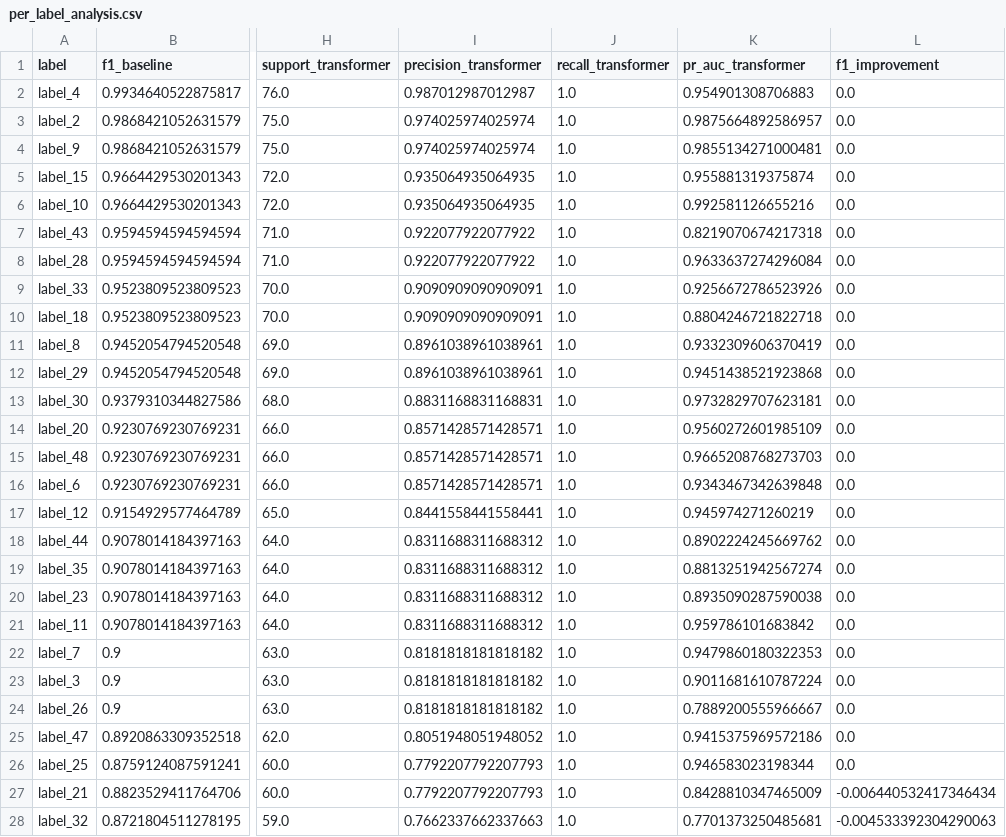
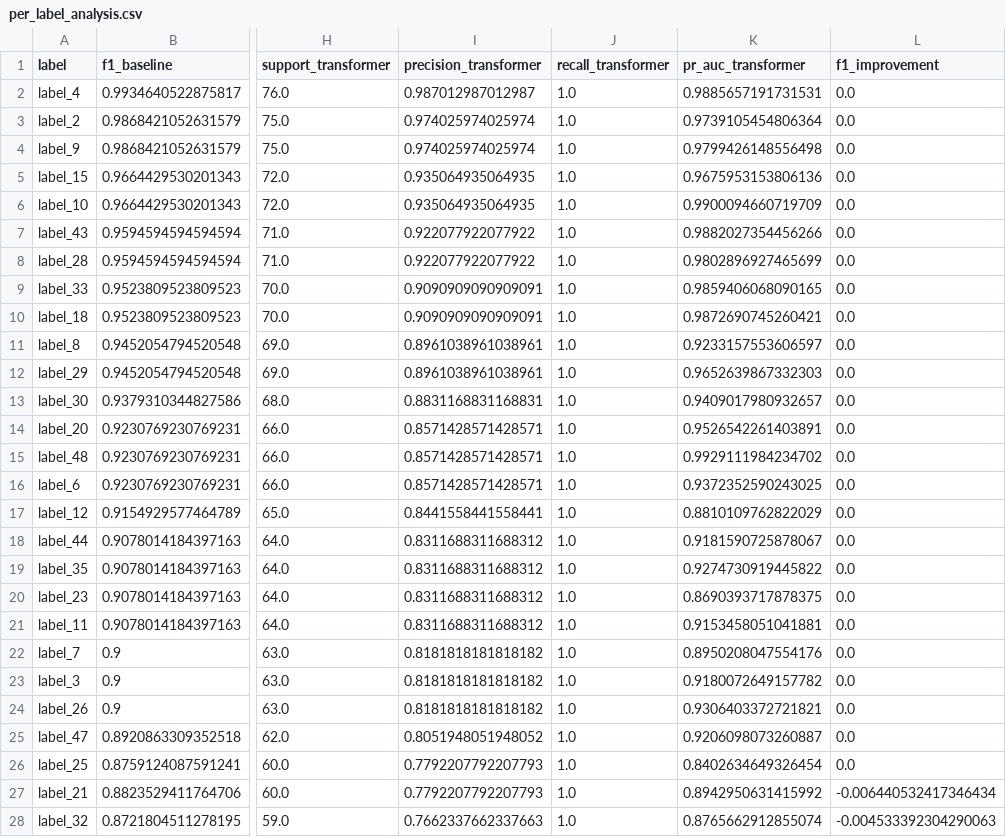
Before and after one commit to Muh76/CAUD-Document-Analysis-and-Risk-Analysis-System, a CSV file: notebooks/reports/per_label_analysis.csv, drawn as a sheet; only a part is shown, gaps mark what is left out; the diff covers the shown part only; the diff names each change by its address in the sheet, - before the commit and + after, or states it on an @@ line.

```diff
--- a/notebooks/reports/per_label_analysis.csv
+++ b/notebooks/reports/per_label_analysis.csv
-K2 (pr_auc_transformer): 0.954901308706883
+K2 (pr_auc_transformer): 0.9885657191731531
-K3 (pr_auc_transformer): 0.9875664892586957
+K3 (pr_auc_transformer): 0.9739105454806364
-K4 (pr_auc_transformer): 0.9855134271000481
+K4 (pr_auc_transformer): 0.9799426148556498
-K5 (pr_auc_transformer): 0.955881319375874
+K5 (pr_auc_transformer): 0.9675953153806136
-K6 (pr_auc_transformer): 0.992581126655216
+K6 (pr_auc_transformer): 0.9900094660719709
-K7 (pr_auc_transformer): 0.8219070674217318
+K7 (pr_auc_transformer): 0.9882027354456266
-K8 (pr_auc_transformer): 0.9633637274296084
+K8 (pr_auc_transformer): 0.9802896927465699
-K9 (pr_auc_transformer): 0.9256672786523926
+K9 (pr_auc_transformer): 0.9859406068090165
-K10 (pr_auc_transformer): 0.8804246721822718
+K10 (pr_auc_transformer): 0.9872690745260421
-K11 (pr_auc_transformer): 0.9332309606370419
+K11 (pr_auc_transformer): 0.9233157553606597
-K12 (pr_auc_transformer): 0.9451438521923868
+K12 (pr_auc_transformer): 0.9652639867332303
-K13 (pr_auc_transformer): 0.9732829707623181
+K13 (pr_auc_transformer): 0.9409017980932657
-K14 (pr_auc_transformer): 0.9560272601985109
+K14 (pr_auc_transformer): 0.9526542261403891
-K15 (pr_auc_transformer): 0.9665208768273703
+K15 (pr_auc_transformer): 0.9929111984234702
-K16 (pr_auc_transformer): 0.9343467342639848
+K16 (pr_auc_transformer): 0.9372352590243025
-K17 (pr_auc_transformer): 0.945974271260219
+K17 (pr_auc_transformer): 0.8810109762822029
-K18 (pr_auc_transformer): 0.8902224245669762
+K18 (pr_auc_transformer): 0.9181590725878067
-K19 (pr_auc_transformer): 0.8813251942567274
+K19 (pr_auc_transformer): 0.9274730919445822
-K20 (pr_auc_transformer): 0.8935090287590038
+K20 (pr_auc_transformer): 0.8690393717878375
-K21 (pr_auc_transformer): 0.959786101683842
+K21 (pr_auc_transformer): 0.9153458051041881
-K22 (pr_auc_transformer): 0.9479860180322353
+K22 (pr_auc_transformer): 0.8950208047554176
-K23 (pr_auc_transformer): 0.9011681610787224
+K23 (pr_auc_transformer): 0.9180072649157782
-K24 (pr_auc_transformer): 0.7889200555966667
+K24 (pr_auc_transformer): 0.9306403372721821
-K25 (pr_auc_transformer): 0.9415375969572186
+K25 (pr_auc_transformer): 0.9206098073260887
-K26 (pr_auc_transformer): 0.946583023198344
+K26 (pr_auc_transformer): 0.8402634649326454
-K27 (pr_auc_transformer): 0.8428810347465009
+K27 (pr_auc_transformer): 0.8942950631415992
-K28 (pr_auc_transformer): 0.7701373250485681
+K28 (pr_auc_transformer): 0.8765662912855074
```
Also changed, not shown: 2 added rows, 2 removed rows and 17 edited cells elsewhere in this file, notebooks/data/processed/cuad_risk_summary.csv, notebooks/data/processed/risk_trends.csv, 10 other files.
